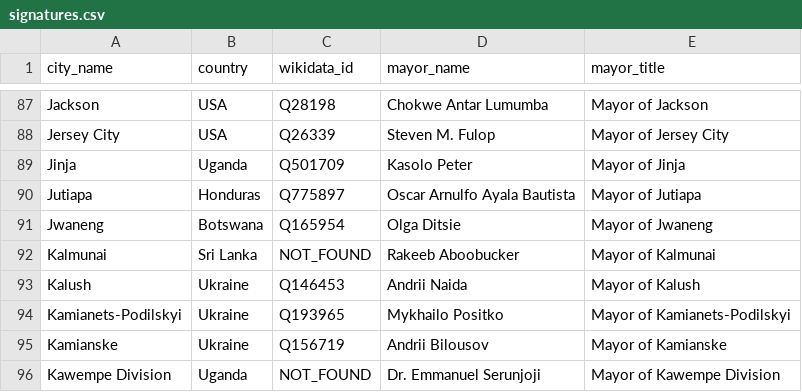
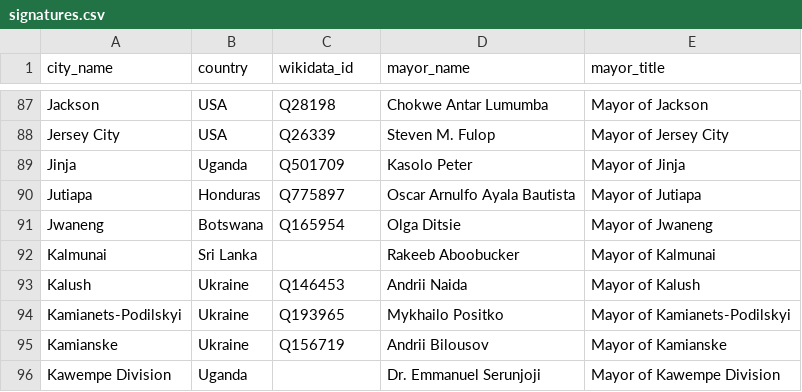
Before and after one commit to c-riq/city-vote, a CSV file: public-data/city-networks/global-parliament-of-mayors/joint-statements/global-declaration-of-mayors-for-democracy/signatures.csv, drawn as a sheet; only a part is shown, gaps mark what is left out; the diff covers the shown part only.

Commit message:
Improve data

```diff
--- a/public-data/city-networks/global-parliament-of-mayors/joint-statements/global-declaration-of-mayors-for-democracy/signatures.csv
+++ b/public-data/city-networks/global-parliament-of-mayors/joint-statements/global-declaration-of-mayors-for-democracy/signatures.csv
@@ -91,3 +91,3 @@ Jutiapa,Honduras,Q775897,Oscar Arnulfo Ayala Bautista,Mayor of Jutiapa
 Jwaneng,Botswana,Q165954,Olga Ditsie,Mayor of Jwaneng
-Kalmunai,Sri Lanka,NOT_FOUND,Rakeeb Aboobucker,Mayor of Kalmunai
+Kalmunai,Sri Lanka,,Rakeeb Aboobucker,Mayor of Kalmunai
 Kalush,Ukraine,Q146453,Andrii Naida,Mayor of Kalush
@@ -95,2 +95,2 @@ Kamianets-Podilskyi,Ukraine,Q193965,Mykhailo Positko,Mayor of Kamianets-Podilsky
 Kamianske,Ukraine,Q156719,Andrii Bilousov,Mayor of Kamianske
-Kawempe Division,Uganda,NOT_FOUND,Dr. Emmanuel Serunjoji,Mayor of Kawempe Division
+Kawempe Division,Uganda,,Dr. Emmanuel Serunjoji,Mayor of Kawempe Division
```
Also changed, not shown: 18 edited cells elsewhere in this file, 3 other files.
